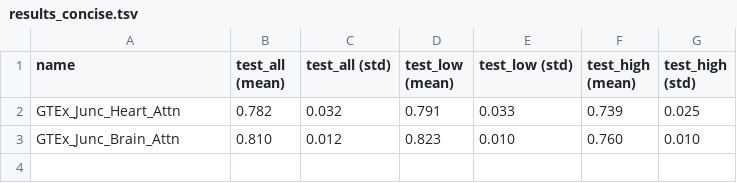
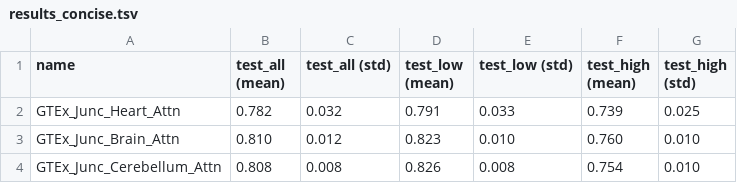
Before and after one commit to arnegebert/splicing, a TSV file: saved/junc_cv_final/results_concise.tsv, drawn as a sheet; the diff names each change by its address in the sheet, - before the commit and + after, or states it on an @@ line.

```diff
--- a/saved/junc_cv_final/results_concise.tsv
+++ b/saved/junc_cv_final/results_concise.tsv
+row 4: GTEx_Junc_Cerebellum_Attn | 0.808 | 0.008 | 0.826 | 0.008 | 0.754 | 0.010
```
Also changed, not shown: saved/junc_cv_final/results_all.tsv, 9 other files.
